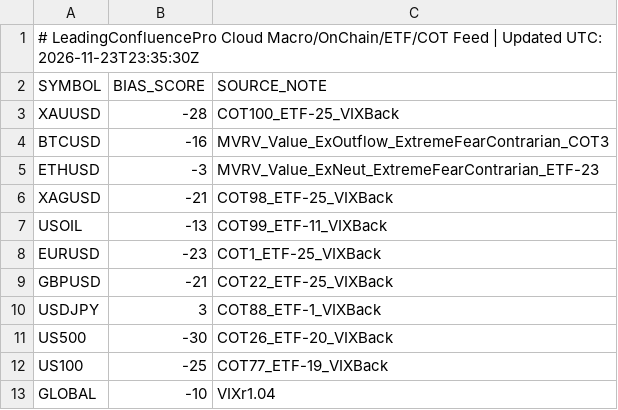
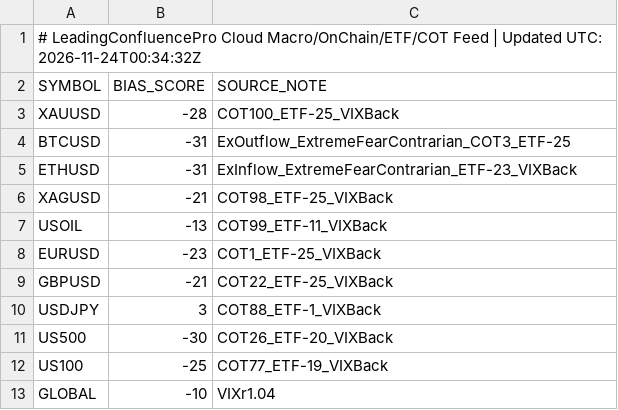
Before and after one commit to gamehotspot62/mt5-leading-confluence-cloud, a CSV file: data/MacroFlowBias.csv, drawn as a sheet.

```diff
--- a/data/MacroFlowBias.csv
+++ b/data/MacroFlowBias.csv
@@ -1,6 +1,6 @@
-# LeadingConfluencePro Cloud Macro/OnChain/ETF/COT Feed | Updated UTC: 2026-11-23T23:35:30Z
+# LeadingConfluencePro Cloud Macro/OnChain/ETF/COT Feed | Updated UTC: 2026-11-24T00:34:32Z
 SYMBOL,BIAS_SCORE,SOURCE_NOTE
 XAUUSD,-28,COT100_ETF-25_VIXBack
-BTCUSD,-16,MVRV_Value_ExOutflow_ExtremeFearContrarian_COT3
-ETHUSD,-3,MVRV_Value_ExNeut_ExtremeFearContrarian_ETF-23
+BTCUSD,-31,ExOutflow_ExtremeFearContrarian_COT3_ETF-25
+ETHUSD,-31,ExInflow_ExtremeFearContrarian_ETF-23_VIXBack
 XAGUSD,-21,COT98_ETF-25_VIXBack
```
Also changed, not shown: 4 other files.
